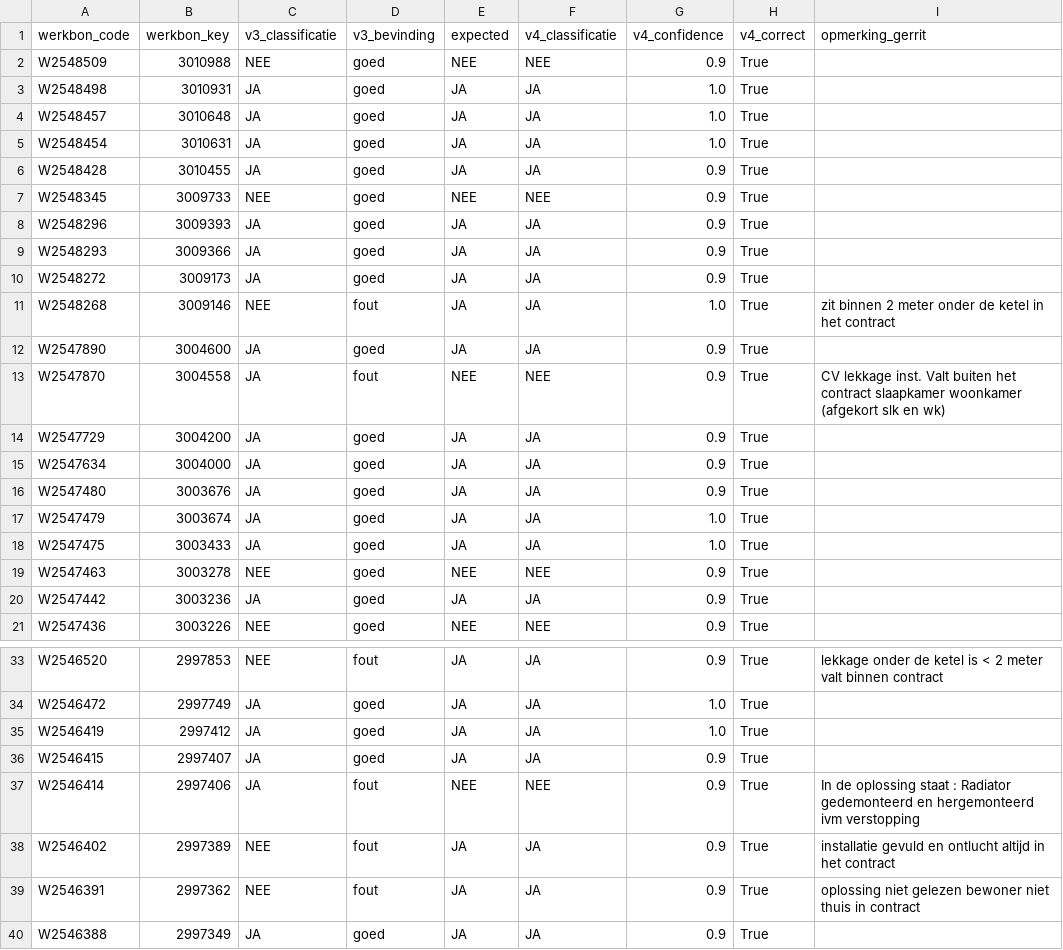
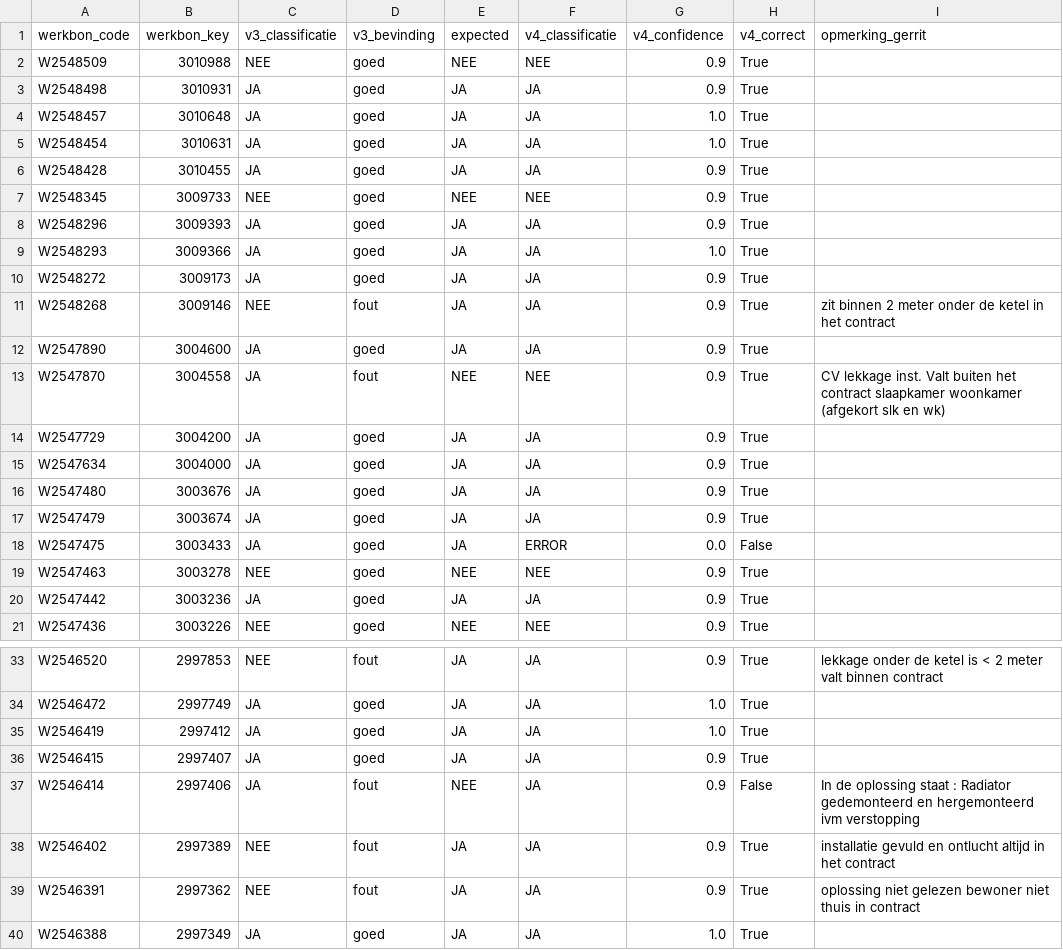
Before and after one commit to tobiasboog-boop/tools-en-analyses, a CSV file: contract-checker/backtest_v4_results.csv, drawn as a sheet; only a part is shown, gaps mark what is left out.

```diff
--- a/contract-checker/backtest_v4_results.csv
+++ b/contract-checker/backtest_v4_results.csv
@@ -2,3 +2,3 @@ werkbon_code,werkbon_key,v3_classificatie,v3_bevinding,expected,v4_classificatie
 W2548509,3010988,NEE,goed,NEE,NEE,0.9,True,
-W2548498,3010931,JA,goed,JA,JA,1.0,True,
+W2548498,3010931,JA,goed,JA,JA,0.9,True,
 W2548457,3010648,JA,goed,JA,JA,1.0,True,
@@ -8,5 +8,5 @@ W2548345,3009733,NEE,goed,NEE,NEE,0.9,True,
 W2548296,3009393,JA,goed,JA,JA,0.9,True,
-W2548293,3009366,JA,goed,JA,JA,0.9,True,
+W2548293,3009366,JA,goed,JA,JA,1.0,True,
 W2548272,3009173,JA,goed,JA,JA,0.9,True,
-W2548268,3009146,NEE,fout,JA,JA,1.0,True,zit binnen 2 meter onder de ketel in het contract
+W2548268,3009146,NEE,fout,JA,JA,0.9,True,zit binnen 2 meter onder de ketel in het contract
 W2547890,3004600,JA,goed,JA,JA,0.9,True,
@@ -16,4 +16,4 @@ W2547634,3004000,JA,goed,JA,JA,0.9,True,
 W2547480,3003676,JA,goed,JA,JA,0.9,True,
-W2547479,3003674,JA,goed,JA,JA,1.0,True,
-W2547475,3003433,JA,goed,JA,JA,1.0,True,
+W2547479,3003674,JA,goed,JA,JA,0.9,True,
+W2547475,3003433,JA,goed,JA,ERROR,0.0,False,
 W2547463,3003278,NEE,goed,NEE,NEE,0.9,True,
@@ -36,5 +36,5 @@ W2546419,2997412,JA,goed,JA,JA,1.0,True,
 W2546415,2997407,JA,goed,JA,JA,0.9,True,
-W2546414,2997406,JA,fout,NEE,NEE,0.9,True,In de oplossing staat : Radiator gedemonteerd en hergemonteerd ivm verstopping
+W2546414,2997406,JA,fout,NEE,JA,0.9,False,In de oplossing staat : Radiator gedemonteerd en hergemonteerd ivm verstopping
 W2546402,2997389,NEE,fout,JA,JA,0.9,True,installatie gevuld en ontlucht altijd in het contract
 W2546391,2997362,NEE,fout,JA,JA,0.9,True,oplossing niet gelezen bewoner niet thuis in contract
-W2546388,2997349,JA,goed,JA,JA,0.9,True,
+W2546388,2997349,JA,goed,JA,JA,1.0,True,
```
Also changed, not shown: 2 other files.
